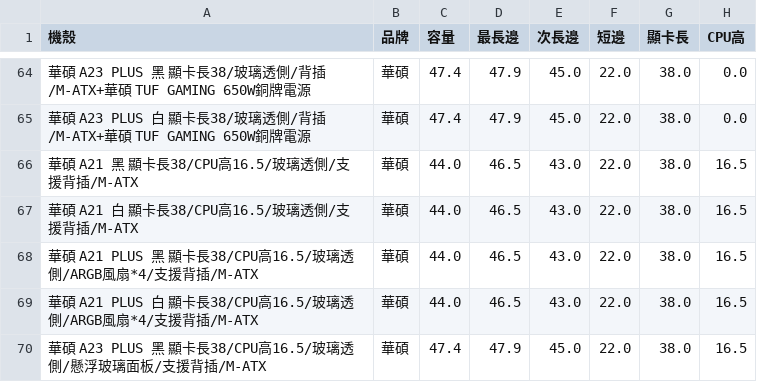
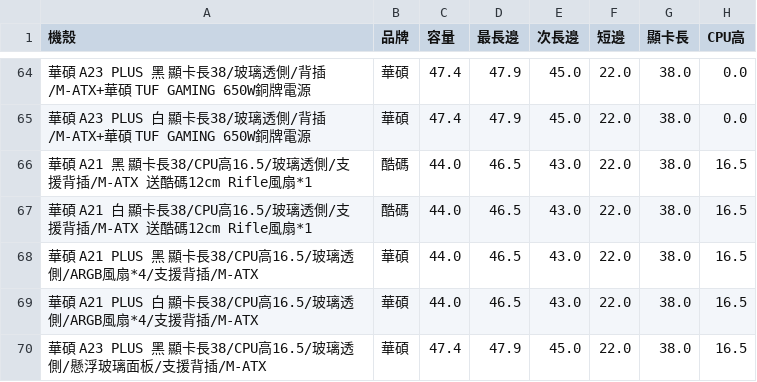
Before and after one commit to douobb/pc_case_data, a CSV file: pc_case.csv, drawn as a sheet; only a part is shown, gaps mark what is left out; the diff names each change by its address in the sheet, - before the commit and + after, or states it on an @@ line.

```diff
--- a/pc_case.csv
+++ b/pc_case.csv
-A66 (機殼): …援背插/M-ATX
+A66 (機殼): …援背插/M-ATX 送酷碼12cm Rifle風扇*1
-B66:B67 (品牌): 華碩
+B66:B67 (品牌): 酷碼
-A67 (機殼): …援背插/M-ATX
+A67 (機殼): …援背插/M-ATX 送酷碼12cm Rifle風扇*1
```
Also changed, not shown: 1 other file.
